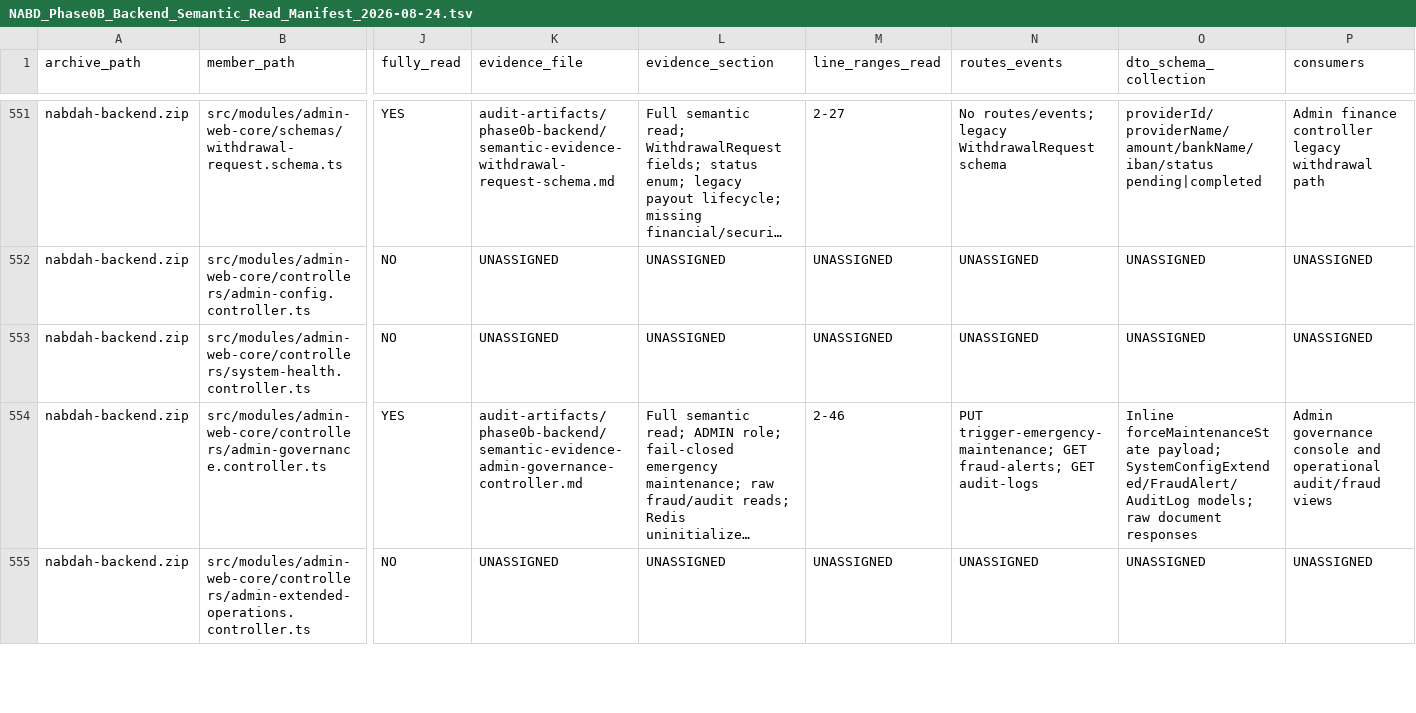
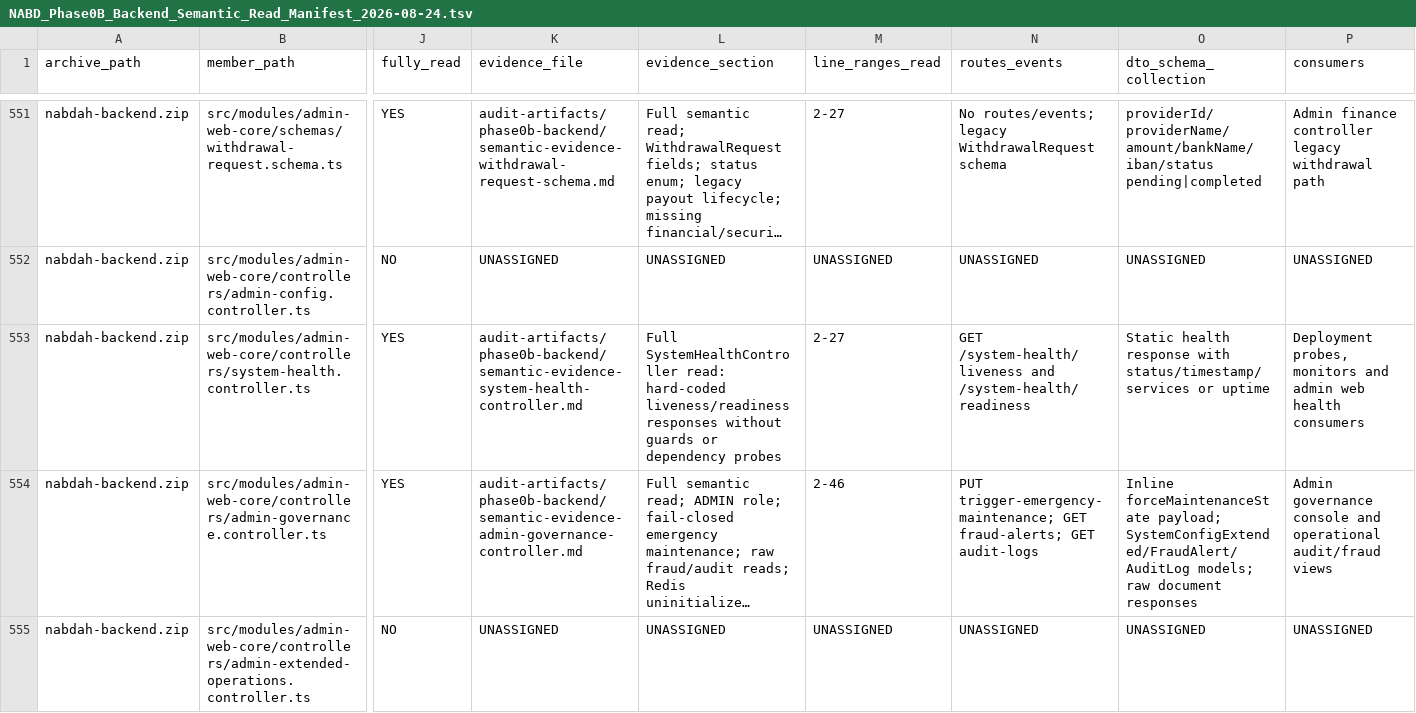
Before and after one commit to obaid08642-ops/new, a TSV file: audit-artifacts/phase0b-backend/NABD_Phase0B_Backend_Semantic_Read_Manifest_2026-08-24.tsv, drawn as a sheet; only a part is shown, gaps mark what is left out; long unchanged cells end in …; the diff covers the shown part only; the diff names each change by its address in the sheet, - before the commit and + after, or states it on an @@ line.

Commit message:
audit: document system health controller

```diff
--- a/audit-artifacts/phase0b-backend/NABD_Phase0B_Backend_Semantic_Read_Manifest_2026-08-24.tsv
+++ b/audit-artifacts/phase0b-backend/NABD_Phase0B_Backend_Semantic_Read_Manifest_2026-08-24.tsv
-J553 (fully_read): NO
+J553 (fully_read): YES
-K553 (evidence_file): UNASSIGNED
+K553 (evidence_file): audit-artifacts/phase0b-backend/semantic-evidence-system-health-controller.md
-L553 (evidence_section): UNASSIGNED
+L553 (evidence_section): Full SystemHealthController read: hard-coded liveness/readiness responses without guards or dependency probes
-M553 (line_ranges_read): UNASSIGNED
+M553 (line_ranges_read): 2-27
-N553 (routes_events): UNASSIGNED
+N553 (routes_events): GET /system-health/liveness and /system-health/readiness
-O553 (dto_schema_collection): UNASSIGNED
+O553 (dto_schema_collection): Static health response with status/timestamp/services or uptime
-P553 (consumers): UNASSIGNED
+P553 (consumers): Deployment probes, monitors and admin web health consumers
```
Also changed, not shown: 5 edited cells elsewhere in this file, 3 other files.
